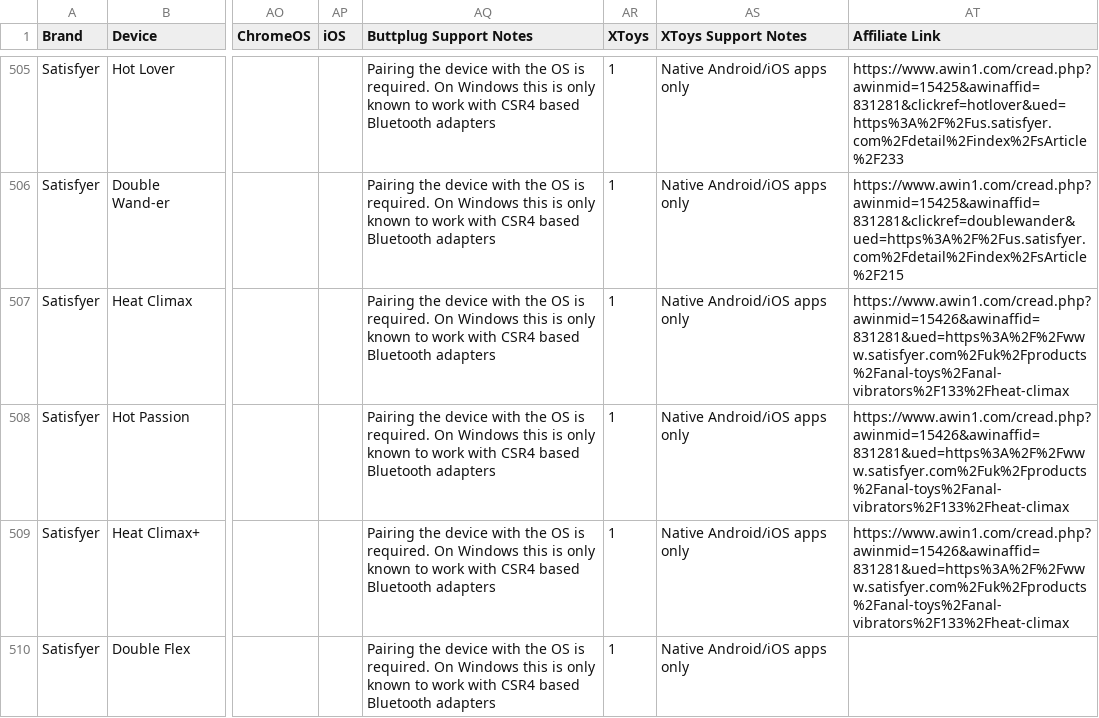
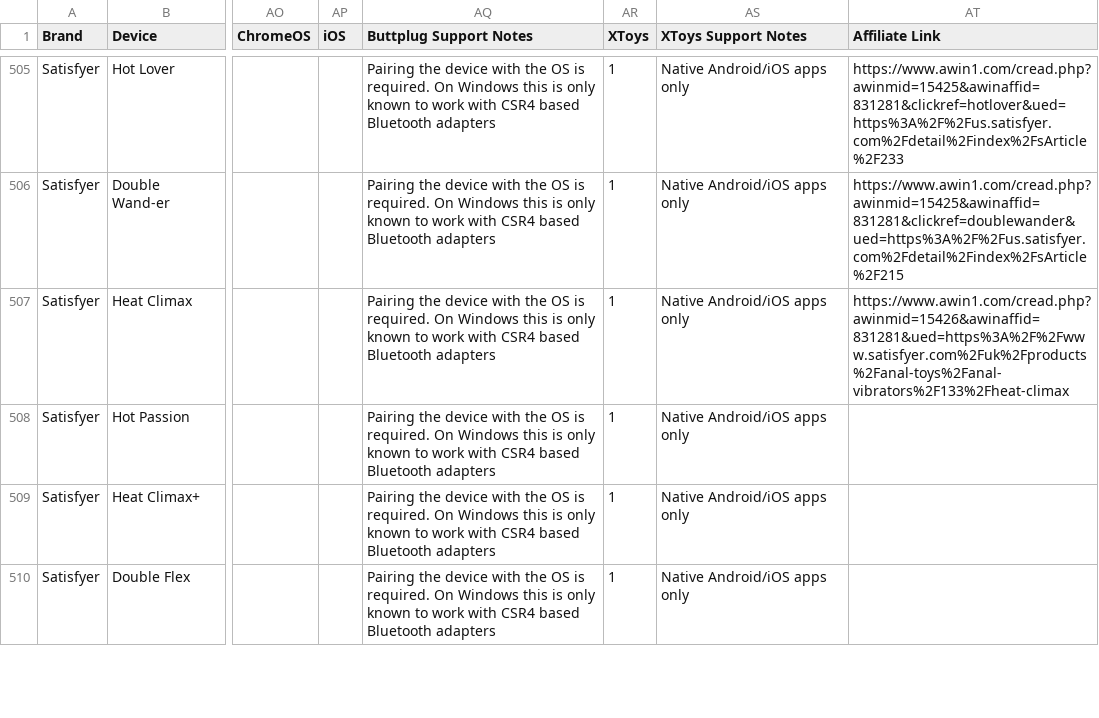
Before and after one commit to blackspherefollower/IoSTIndex, a CSV file: src/data/devices.csv, drawn as a sheet; only a part is shown, gaps mark what is left out; the diff covers the shown part only; the diff names each change by its address in the sheet, - before the commit and + after, or states it on an @@ line.

```diff
--- a/src/data/devices.csv
+++ b/src/data/devices.csv
-AT508:AT509 (Affiliate Link): https://www.awin1.com/cread.php?awinmid=15426&awinaffid=831281&ued=https%3A%2F%2Fwww.satisfyer.com%2Fuk%2Fproducts%2Fanal-toys%2Fanal-vibrators%2F133%2Fheat-climax
+AT508:AT509 (Affiliate Link): (empty)
```
Also changed, not shown: 2 added rows and 1 edited cell elsewhere in this file.
